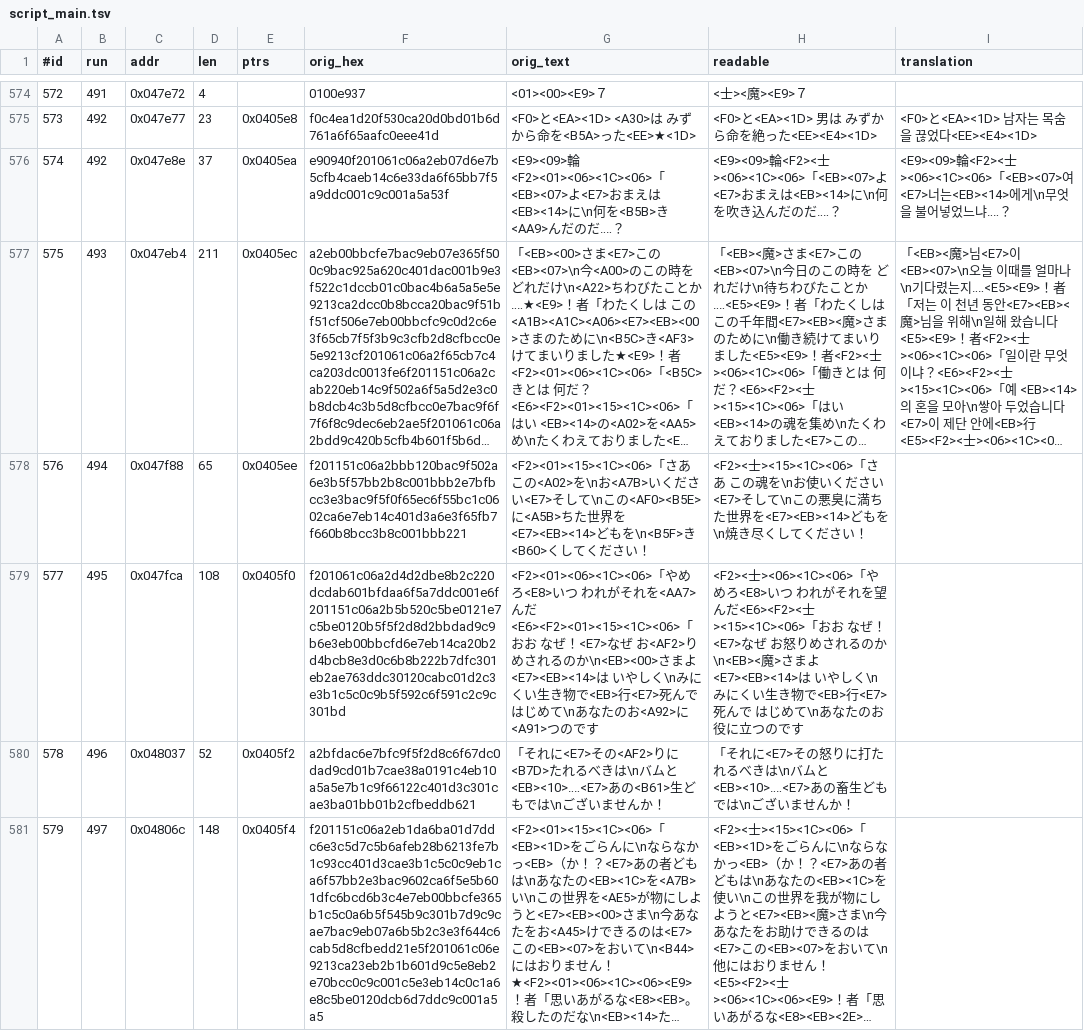
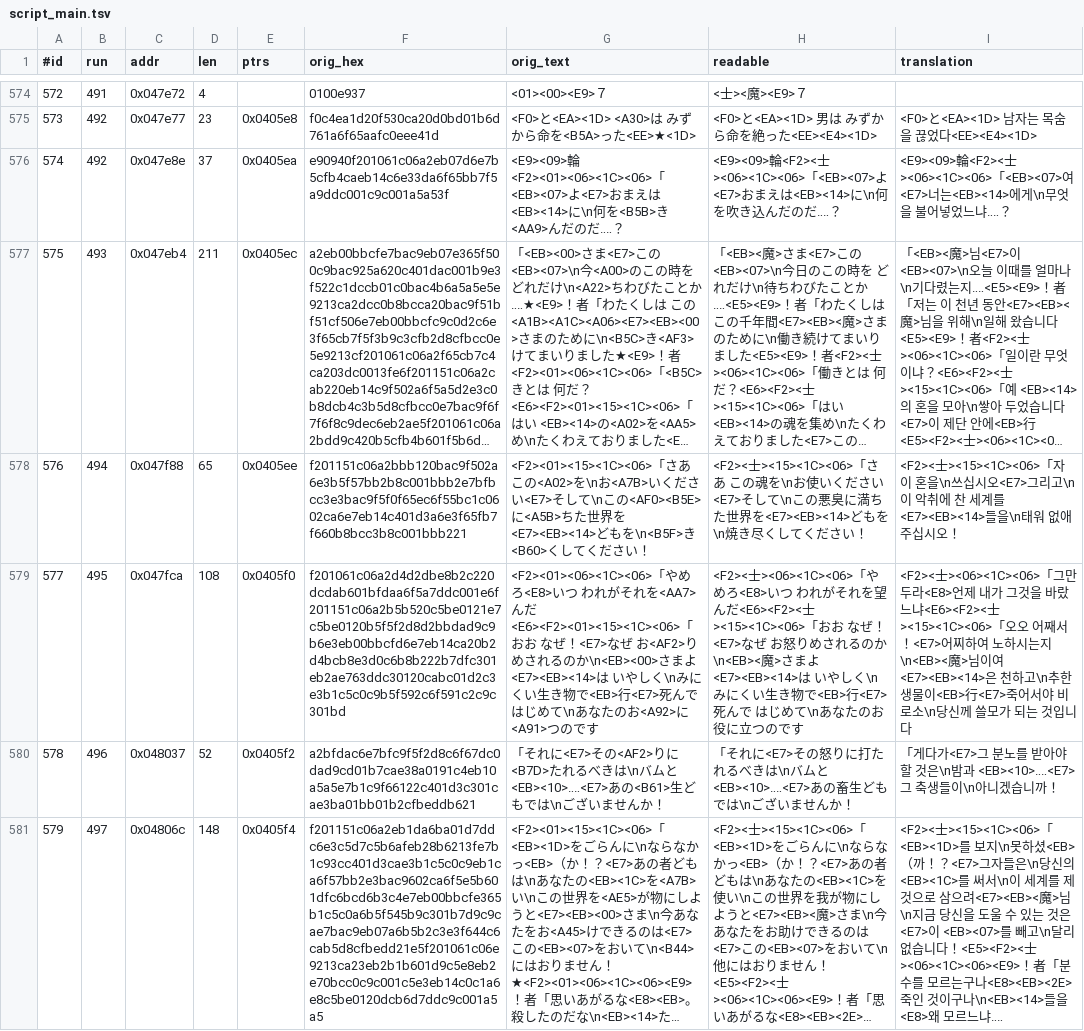
Before and after one commit to stPark-dev/Dark_Half_Korean, a TSV file: darkhalf-kr/script_main.tsv, drawn as a sheet; only a part is shown, gaps mark what is left out; long unchanged cells end in …; the diff covers the shown part only; the diff names each change by its address in the sheet, - before the commit and + after, or states it on an @@ line.

Commit message:
feat: 대사 번역 배치 34 (427/1230) — 정체 부정·교단 파괴
12개. <EB><07> 가 모은 혼으로 세계를 태우라 권하지만 마왕이 거부하고
교단을 파괴하는 장면, 그리고 마을에서 깨어나 <EB><0C> 를 찾아가는 대목.

이 배치의 #581 이 작품의 축이다. '나는 <EB><15> 가 아니다, 너희가 멋대로
그리 부르는 것뿐이다' 라는 대사로 이 인물의 자기 규정이 뒤집힌다.
바로 뒤 #582 의 '너 같은 생물을 만든 것이 부끄럽다' 와 짝을 이루므로
두 대사의 어조를 붙여 옮겼다.

예산 초과 0건, 새 음절 2개. 소재가 앞 배치와 겹쳐서다.
고유 음절 616 -> 618 (수용량 1,321).
외삽 1,000 -> 985. 여유 321 -> 336자.
세 검사 전부 통과, 삽입 5단 역검증 전부 통과.

```diff
--- a/darkhalf-kr/script_main.tsv
+++ b/darkhalf-kr/script_main.tsv
-I578 (translation): (empty)
+I578 (translation): <F2><士><15><1C><06>「자 이 혼을\n쓰십시오<E7>그리고\n이 악취에 찬 세계를<E7><EB><14>들을\n태워 없애 주십시오！
-I579 (translation): (empty)
+I579 (translation): <F2><士><06><1C><06>「그만두라<E8>언제 내가 그것을 바랐느냐<E6><F2><士><15><1C><06>「오오 어째서！<E7>어찌하여 노하시는지\n<EB><魔>님이여<E7><EB><14>은 천하고\n추한 생물이<EB>行<E7>죽어서야 비로소\n당신께 쓸모가 되는 것입니다
-I580 (translation): (empty)
+I580 (translation): 「게다가<E7>그 분노를 받아야 할 것은\n밤과 <EB><10>‥‥<E7>그 축생들이\n아니겠습니까！
-I581 (translation): (empty)
+I581 (translation): <F2><士><15><1C><06>「<EB><1D>를 보지\n못하셨<EB>（까！？<E7>그자들은\n당신의 <EB><1C>를 써서\n이 세계를 제 것으로 삼으려<E7><EB><魔>님\n지금 당신을 도울 수 있는 것은<E7>이 <EB><07>를 빼고\n달리 없습니다！<E5><F2><士><06><1C><06><E9>！者「분수를 모르는구나<E8><EB><2E>죽인 것이구나\n<EB><14>들을<E8>왜 모르느냐‥‥
```
Also changed, not shown: 8 edited cells elsewhere in this file.
